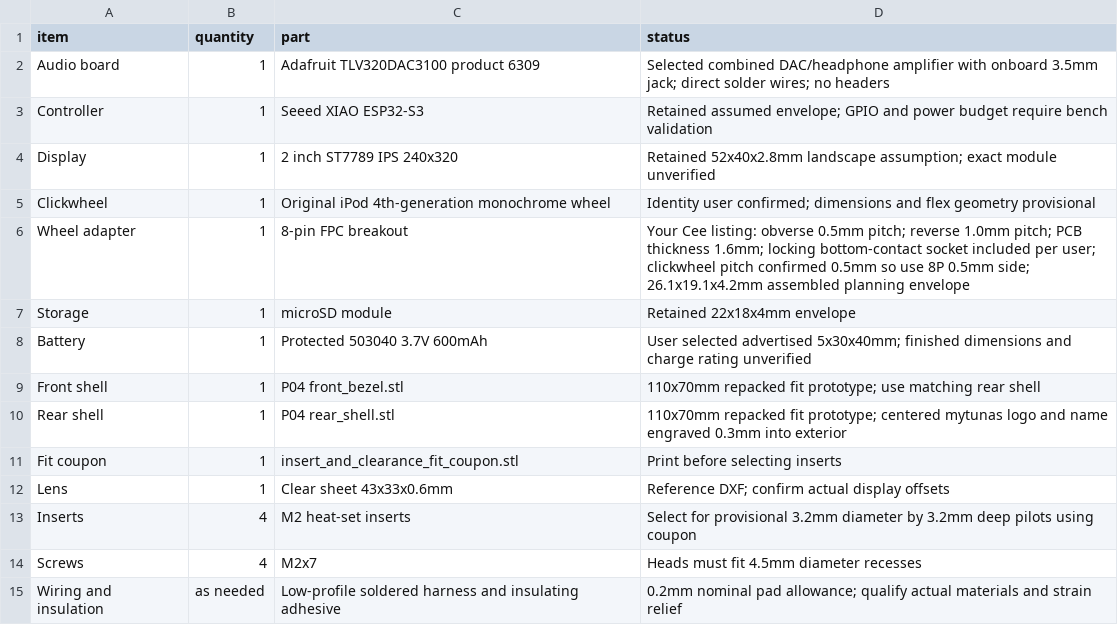
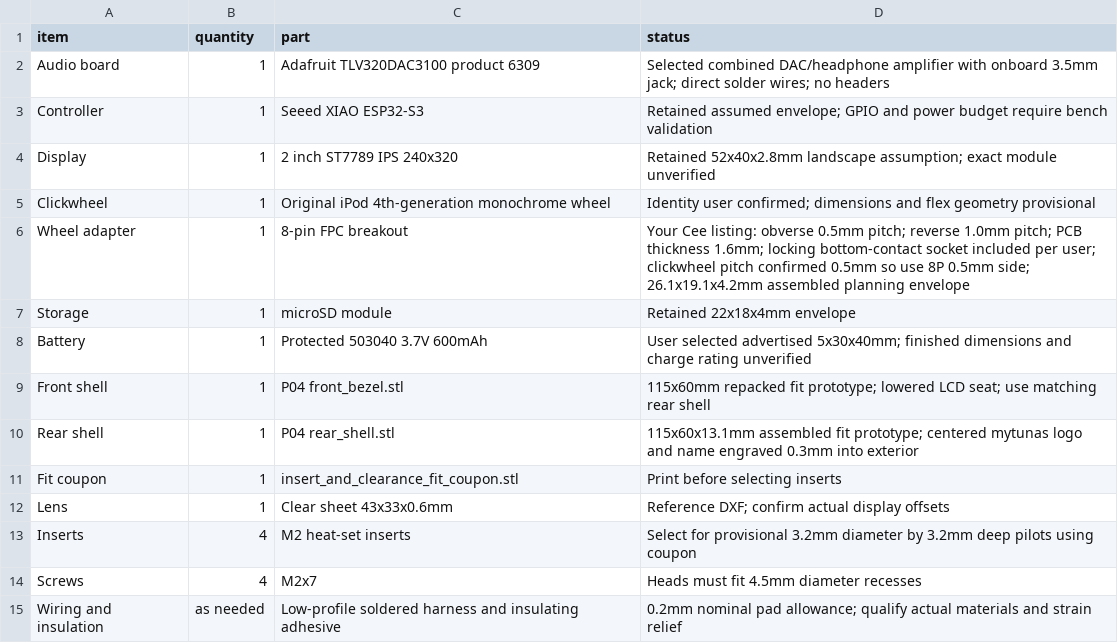
Before and after one commit to tunasafa/mp3-player-enclosure, a CSV file: revision_04/BOM.csv, drawn as a sheet.

```diff
--- a/revision_04/BOM.csv
+++ b/revision_04/BOM.csv
@@ -8,4 +8,4 @@ Storage,1,microSD module,Retained 22x18x4mm envelope
 Battery,1,Protected 503040 3.7V 600mAh,User selected advertised 5x30x40mm; finished dimensions and charge rating unverified
-Front shell,1,P04 front_bezel.stl,110x70mm repacked fit prototype; use matching rear shell
-Rear shell,1,P04 rear_shell.stl,110x70mm repacked fit prototype; centered mytunas logo and name engraved 0.3mm into exterior
+Front shell,1,P04 front_bezel.stl,115x60mm repacked fit prototype; lowered LCD seat; use matching rear shell
+Rear shell,1,P04 rear_shell.stl,115x60x13.1mm assembled fit prototype; centered mytunas logo and name engraved 0.3mm into exterior
 Fit coupon,1,insert_and_clearance_fit_coupon.stl,Print before selecting inserts
```
Also changed, not shown: 57 other files.
